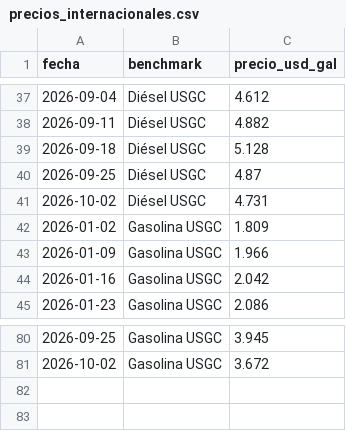
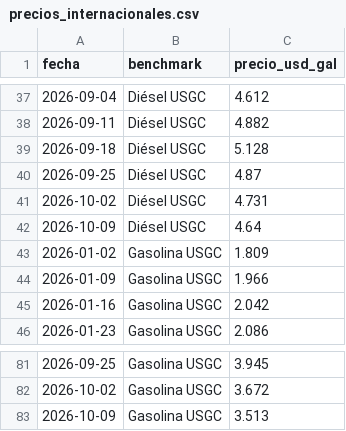
Before and after one commit to PeterArgueta/Precios_combustibles_GT, a CSV file: precios_internacionales.csv, drawn as a sheet; only a part is shown, gaps mark what is left out.

```diff
--- a/precios_internacionales.csv
+++ b/precios_internacionales.csv
@@ -41,2 +41,3 @@ fecha,benchmark,precio_usd_gal
 2026-10-02,Diésel USGC,4.731
+2026-10-09,Diésel USGC,4.64
 2026-01-02,Gasolina USGC,1.809
@@ -81 +82,2 @@ fecha,benchmark,precio_usd_gal
 2026-10-02,Gasolina USGC,3.672
+2026-10-09,Gasolina USGC,3.513
```
Also changed, not shown: 2 other files.
